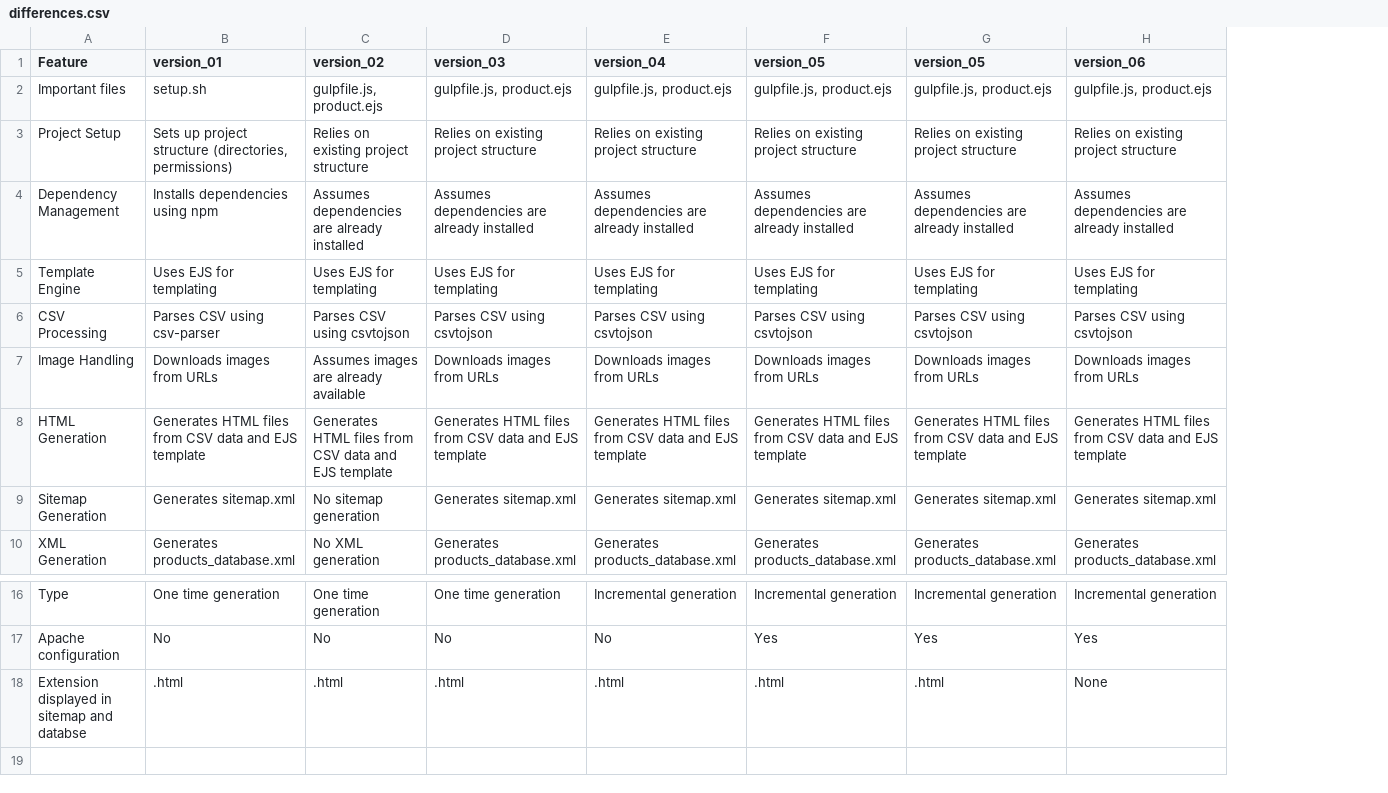
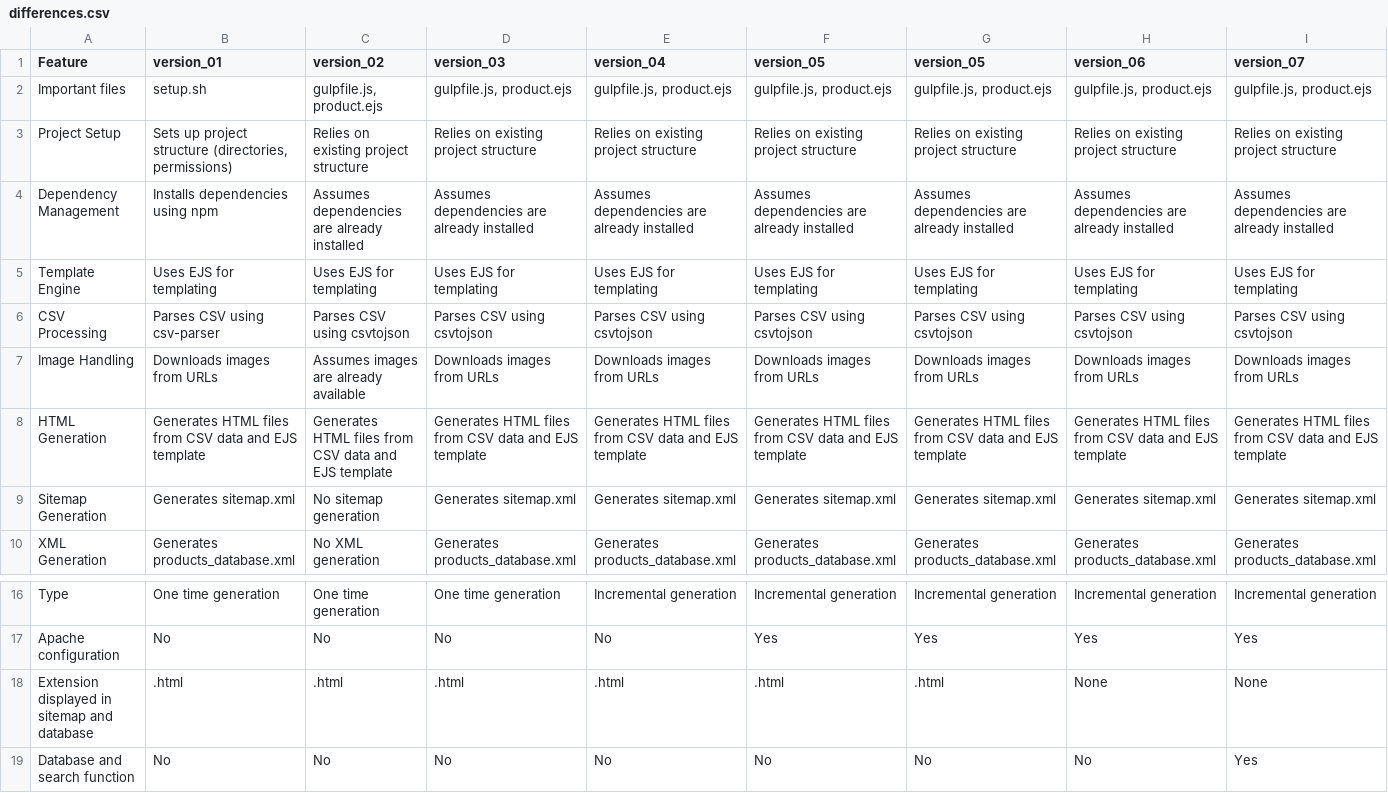
Before and after one commit to kadavilrahul/generate_html_from_csv, a CSV file: differences.csv, drawn as a sheet; only a part is shown, gaps mark what is left out; the diff names each change by its address in the sheet, - before the commit and + after, or states it on an @@ line.

Commit message:
Added search functionality

```diff
--- a/differences.csv
+++ b/differences.csv
+column I (version_07), rows 2-10: gulpfile.js, product.ejs | Relies on existing project structure | Assumes dependencies are already installed | Uses EJS for templating | Parses CSV using csvtojson | Downloads images from URLs | Generates HTML files from CSV data and EJS template | Generates sitemap.xml | Generates products_database.xml; rows 16-18: Incremental generation | Yes | None
-A18 (Feature): Extension displayed in sitemap and databse
+A18 (Feature): Extension displayed in sitemap and database
+row 19: Database and search function | No | No | No | No | No | No | No | Yes
```
Also changed, not shown: 23 other files.
